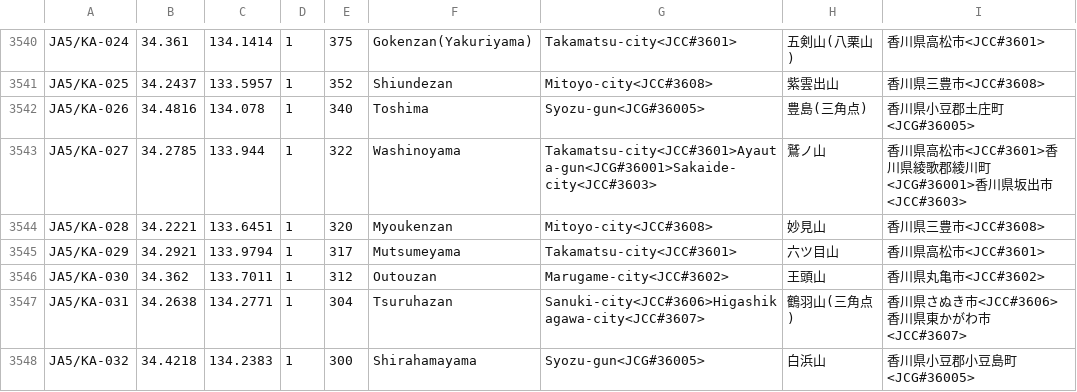
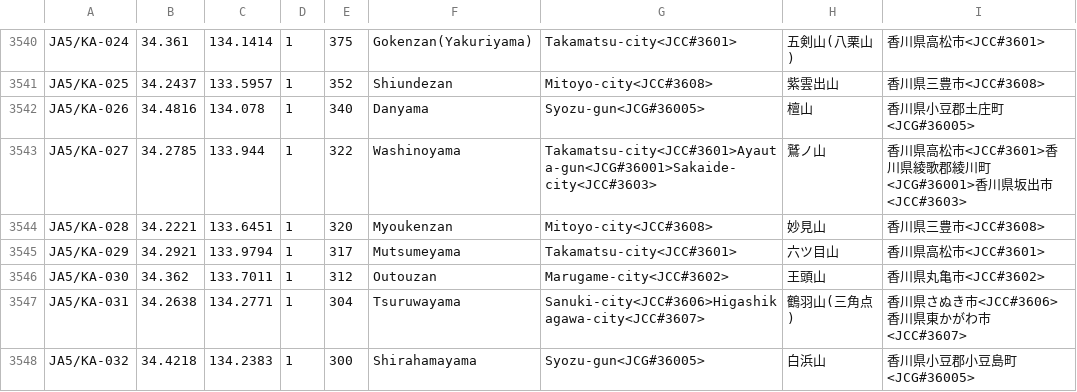
Before and after one commit to w-ockham/SLIPPER, a CSV file: summit_data/aprs_2019-jul20-utf8.csv (was summit_data/aprs_2018-oct28-utf8.csv), drawn as a sheet; only a part is shown, gaps mark what is left out; the diff covers the shown part only.

Commit message:
Add new JA summits list.

```diff
--- a/summit_data/aprs_2018-oct28-utf8.csv
+++ b/summit_data/aprs_2019-jul20-utf8.csv
@@ -3541,3 +3541,3 @@ JA5/KA-024,34.361,134.1414,1,375,Gokenzan(Yakuriyama),Takamatsu-city<JCC#3601>,
 JA5/KA-025,34.2437,133.5957,1,352,Shiundezan,Mitoyo-city<JCC#3608>,紫雲出山,香川県三豊市<JCC#3608>
-JA5/KA-026,34.4816,134.078,1,340,Toshima,Syozu-gun<JCG#36005>,豊島(三角点),香川県小豆郡土庄町<JCG#36005>
+JA5/KA-026,34.4816,134.078,1,340,Danyama,Syozu-gun<JCG#36005>,檀山,香川県小豆郡土庄町<JCG#36005>
 JA5/KA-027,34.2785,133.944,1,322,Washinoyama,Takamatsu-city<JCC#3601>Ayauta-gun<JCG#36001>Sakaide-city<JCC#3603>,鷲ノ山,香川県高松市<JCC#3601>香川県綾歌郡綾川町<JCG#36001>香川県坂出市<JCC#3603>
@@ -3546,3 +3546,3 @@ JA5/KA-029,34.2921,133.9794,1,317,Mutsumeyama,Takamatsu-city<JCC#3601>,六ツ目
 JA5/KA-030,34.362,133.7011,1,312,Outouzan,Marugame-city<JCC#3602>,王頭山,香川県丸亀市<JCC#3602>
-JA5/KA-031,34.2638,134.2771,1,304,Tsuruhazan,Sanuki-city<JCC#3606>Higashikagawa-city<JCC#3607>,鶴羽山(三角点),香川県さぬき市<JCC#3606>香川県東かがわ市<JCC#3607>
+JA5/KA-031,34.2638,134.2771,1,304,Tsuruwayama,Sanuki-city<JCC#3606>Higashikagawa-city<JCC#3607>,鶴羽山(三角点),香川県さぬき市<JCC#3606>香川県東かがわ市<JCC#3607>
 JA5/KA-032,34.4218,134.2383,1,300,Shirahamayama,Syozu-gun<JCG#36005>,白浜山,香川県小豆郡小豆島町<JCG#36005>
```
Also changed, not shown: 93 edited cells elsewhere in this file, 2 other files.
